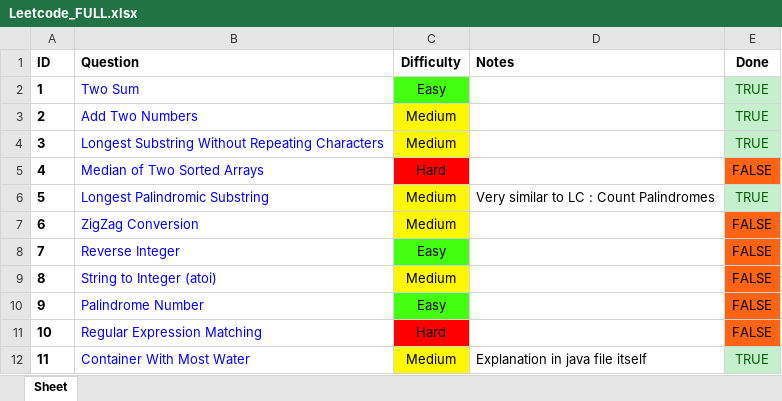
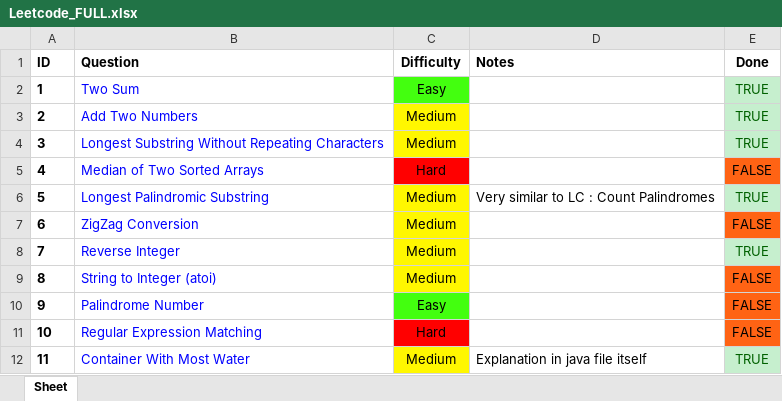
Before and after one commit to RohanTrix/Competitive-Practice, an Excel workbook: DOCS/Leetcode_FULL.xlsx, sheet Sheet, drawn as a sheet; only a part is shown; values as stored, in another font and other column widths than the file's, no borders; the diff names each change by its address in the sheet, - before the commit and + after, or states it on an @@ line.

```diff
--- a/DOCS/Leetcode_FULL.xlsx (sheet Sheet)
+++ b/DOCS/Leetcode_FULL.xlsx (sheet Sheet)
-C8 (Difficulty): Easy
+C8 (Difficulty): Medium
-C8 fill: #43FF0F
+C8 fill: #FFF700
-E8 (Done): FALSE
+E8 (Done): TRUE
@@ E8 fill: #FF6314 → #C6EFCE, text colour: black → #006100 @@
```
Also changed, not shown: 2 other files.
